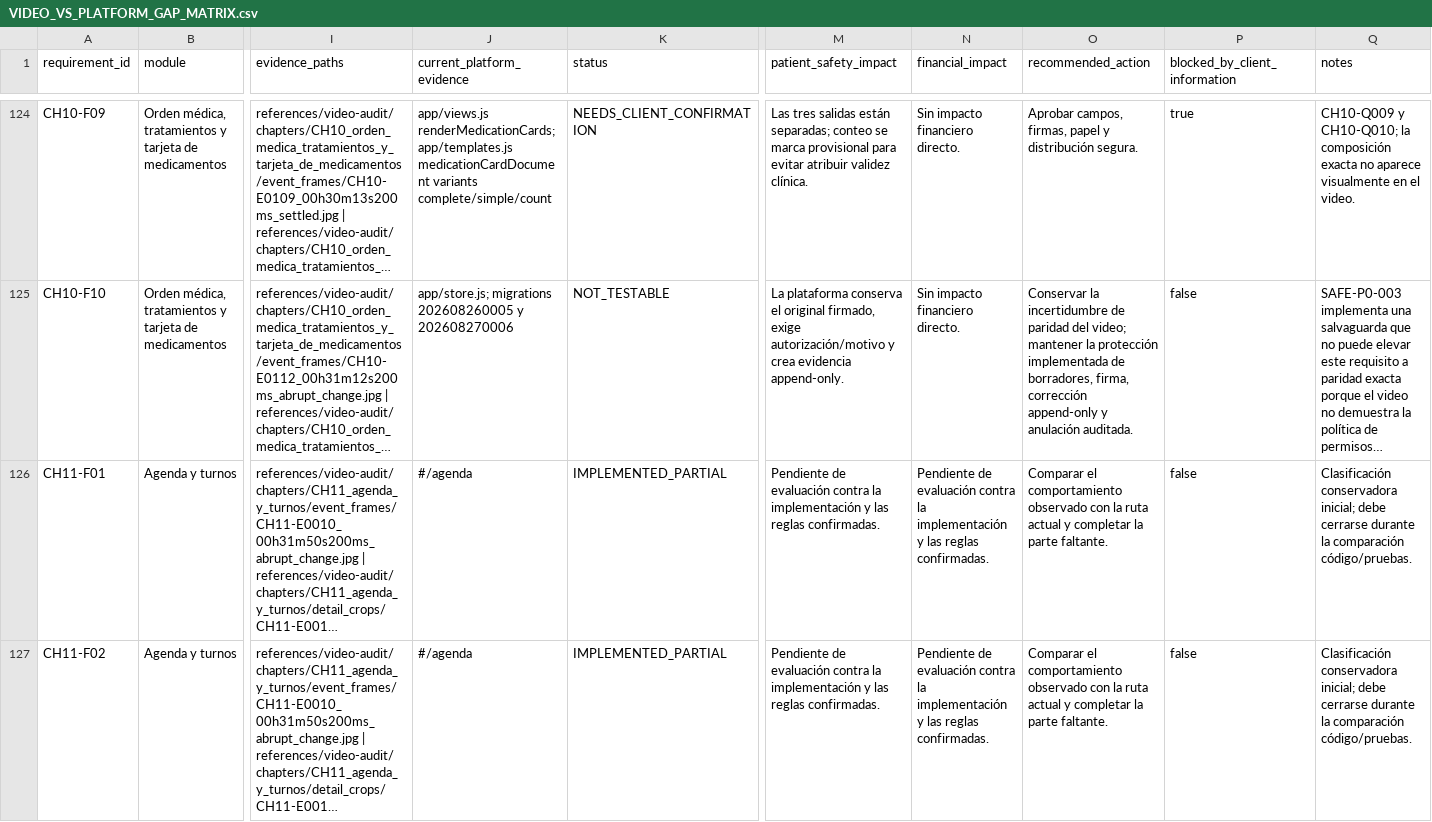
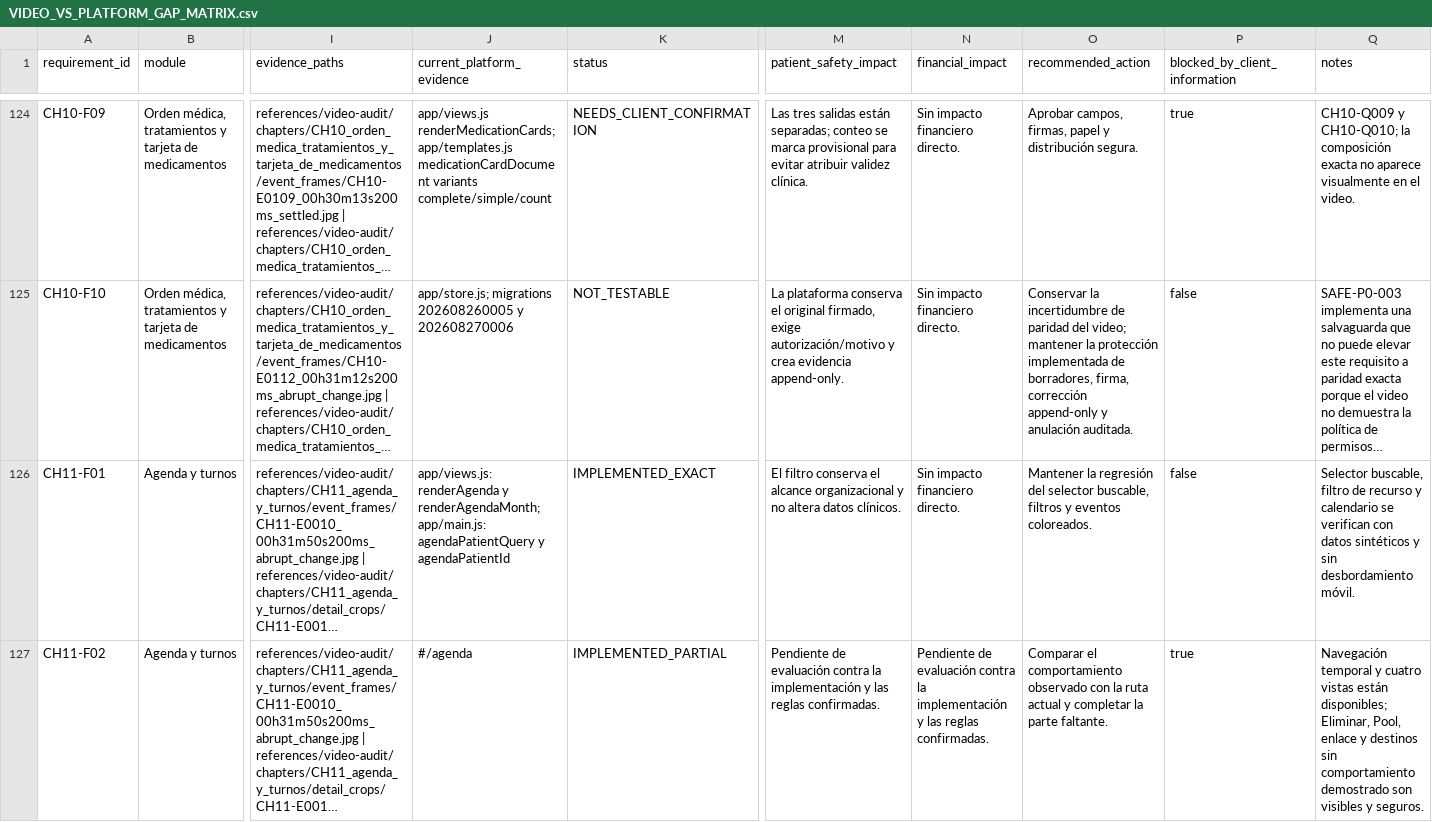
Before and after one commit to CLinqui7/analiza-en-casa, a CSV file: docs/VIDEO_VS_PLATFORM_GAP_MATRIX.csv, drawn as a sheet; only a part is shown, gaps mark what is left out; long unchanged cells end in …; the diff covers the shown part only; the diff names each change by its address in the sheet, - before the commit and + after, or states it on an @@ line.

```diff
--- a/docs/VIDEO_VS_PLATFORM_GAP_MATRIX.csv
+++ b/docs/VIDEO_VS_PLATFORM_GAP_MATRIX.csv
-J126 (current_platform_evidence): #/agenda
+J126 (current_platform_evidence): app/views.js: renderAgenda y renderAgendaMonth; app/main.js: agendaPatientQuery y agendaPatientId
-K126 (status): IMPLEMENTED_PARTIAL
+K126 (status): IMPLEMENTED_EXACT
-M126 (patient_safety_impact): Pendiente de evaluación contra la implementación y las reglas confirmadas.
+M126 (patient_safety_impact): El filtro conserva el alcance organizacional y no altera datos clínicos.
-N126 (financial_impact): Pendiente de evaluación contra la implementación y las reglas confirmadas.
+N126 (financial_impact): Sin impacto financiero directo.
-O126 (recommended_action): Comparar el comportamiento observado con la ruta actual y completar la parte faltante.
+O126 (recommended_action): Mantener la regresión del selector buscable, filtros y eventos coloreados.
-Q126 (notes): Clasificación conservadora inicial; debe cerrarse durante la comparación código/pruebas.
+Q126 (notes): Selector buscable, filtro de recurso y calendario se verifican con datos sintéticos y sin desbordamiento móvil.
-P127 (blocked_by_client_information): false
+P127 (blocked_by_client_information): true
-Q127 (notes): Clasificación conservadora inicial; debe cerrarse durante la comparación código/pruebas.
+Q127 (notes): Navegación temporal y cuatro vistas están disponibles; Eliminar, Pool, enlace y destinos sin comportamiento demostrado son visibles y seguros.
```
Also changed, not shown: 43 edited cells elsewhere in this file, docs/MASTER_FEATURE_MATRIX.csv, docs/parity/ACTION_BEHAVIOR_MATRIX.csv, 44 other files.
